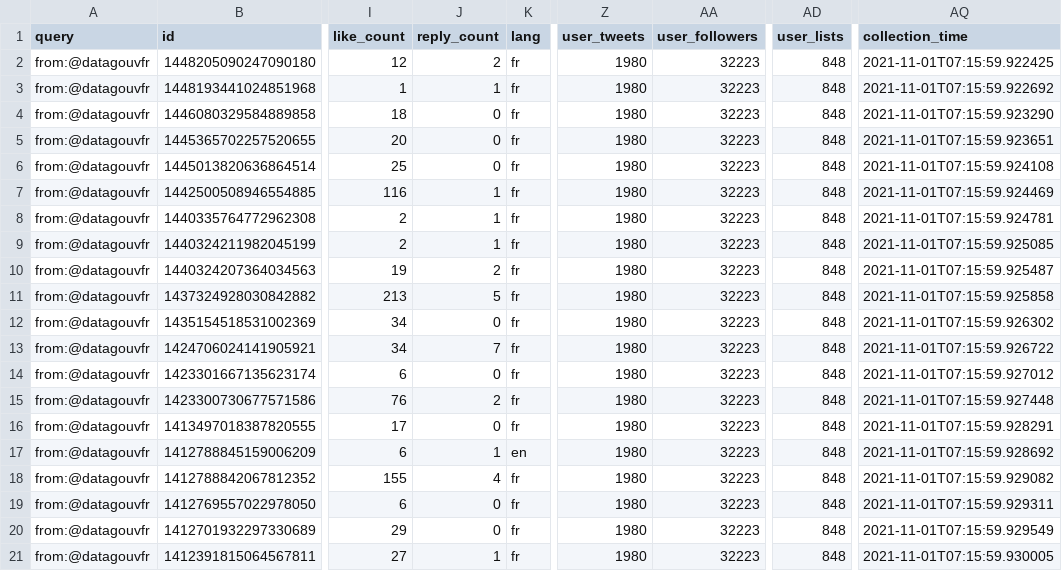
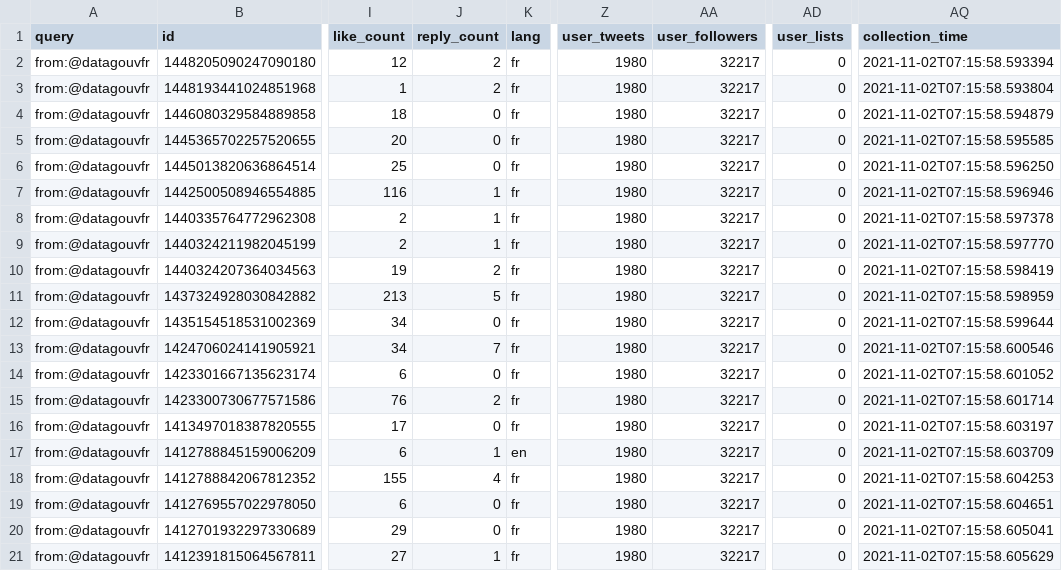
Before and after one commit to taniki/datagouvfr-tweets, a CSV file: datagouvfr-tweets.csv, drawn as a sheet; only a part is shown, gaps mark what is left out; the diff names each change by its address in the sheet, - before the commit and + after, or states it on an @@ line.

```diff
--- a/datagouvfr-tweets.csv
+++ b/datagouvfr-tweets.csv
-AA2:AA21 (user_followers): 32223
+AA2:AA21 (user_followers): 32217
-AD2:AD21 (user_lists): 848
+AD2:AD21 (user_lists): 0
-AQ2 (collection_time): 2021-11-01T07:15:59.922425
+AQ2 (collection_time): 2021-11-02T07:15:58.593394
-J3 (reply_count): 1
+J3 (reply_count): 2
-AQ3 (collection_time): 2021-11-01T07:15:59.922692
+AQ3 (collection_time): 2021-11-02T07:15:58.593804
-AQ4 (collection_time): 2021-11-01T07:15:59.923290
+AQ4 (collection_time): 2021-11-02T07:15:58.594879
-AQ5 (collection_time): 2021-11-01T07:15:59.923651
+AQ5 (collection_time): 2021-11-02T07:15:58.595585
-AQ6 (collection_time): 2021-11-01T07:15:59.924108
+AQ6 (collection_time): 2021-11-02T07:15:58.596250
-AQ7 (collection_time): 2021-11-01T07:15:59.924469
+AQ7 (collection_time): 2021-11-02T07:15:58.596946
-AQ8 (collection_time): 2021-11-01T07:15:59.924781
+AQ8 (collection_time): 2021-11-02T07:15:58.597378
-AQ9 (collection_time): 2021-11-01T07:15:59.925085
+AQ9 (collection_time): 2021-11-02T07:15:58.597770
-AQ10 (collection_time): 2021-11-01T07:15:59.925487
+AQ10 (collection_time): 2021-11-02T07:15:58.598419
-AQ11 (collection_time): 2021-11-01T07:15:59.925858
+AQ11 (collection_time): 2021-11-02T07:15:58.598959
-AQ12 (collection_time): 2021-11-01T07:15:59.926302
+AQ12 (collection_time): 2021-11-02T07:15:58.599644
-AQ13 (collection_time): 2021-11-01T07:15:59.926722
+AQ13 (collection_time): 2021-11-02T07:15:58.600546
-AQ14 (collection_time): 2021-11-01T07:15:59.927012
+AQ14 (collection_time): 2021-11-02T07:15:58.601052
-AQ15 (collection_time): 2021-11-01T07:15:59.927448
+AQ15 (collection_time): 2021-11-02T07:15:58.601714
-AQ16 (collection_time): 2021-11-01T07:15:59.928291
+AQ16 (collection_time): 2021-11-02T07:15:58.603197
-AQ17 (collection_time): 2021-11-01T07:15:59.928692
+AQ17 (collection_time): 2021-11-02T07:15:58.603709
-AQ18 (collection_time): 2021-11-01T07:15:59.929082
+AQ18 (collection_time): 2021-11-02T07:15:58.604253
-AQ19 (collection_time): 2021-11-01T07:15:59.929311
+AQ19 (collection_time): 2021-11-02T07:15:58.604651
-AQ20 (collection_time): 2021-11-01T07:15:59.929549
+AQ20 (collection_time): 2021-11-02T07:15:58.605041
-AQ21 (collection_time): 2021-11-01T07:15:59.930005
+AQ21 (collection_time): 2021-11-02T07:15:58.605629
```
